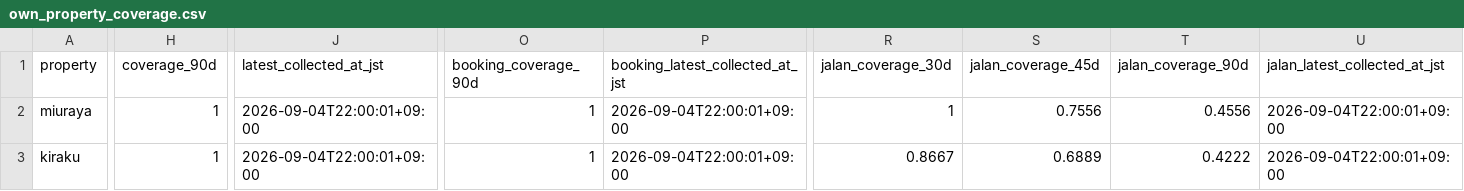
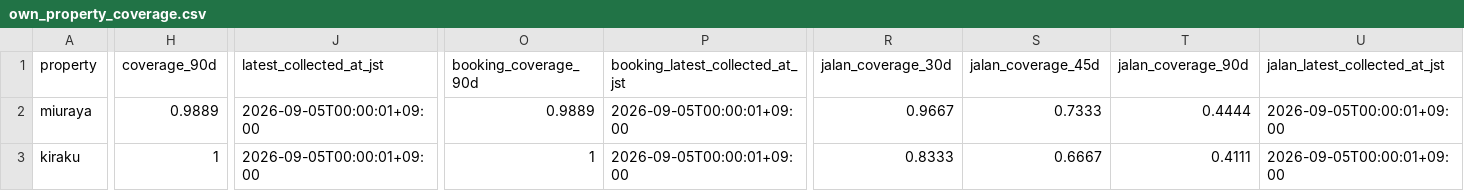
Before and after one commit to ginisato-hash/zao-market-intelligence, a CSV file: apps/zmi-bi-web/data/own_property_coverage.csv, drawn as a sheet; only a part is shown, gaps mark what is left out; the diff names each change by its address in the sheet, - before the commit and + after, or states it on an @@ line.

```diff
--- a/apps/zmi-bi-web/data/own_property_coverage.csv
+++ b/apps/zmi-bi-web/data/own_property_coverage.csv
-H2 (coverage_90d): 1
+H2 (coverage_90d): 0.9889
-J2:J3 (latest_collected_at_jst): 2026-09-04T22:00:01+09:00
+J2:J3 (latest_collected_at_jst): 2026-09-05T00:00:01+09:00
-O2 (booking_coverage_90d): 1
+O2 (booking_coverage_90d): 0.9889
-P2:P3 (booking_latest_collected_at_jst): 2026-09-04T22:00:01+09:00
+P2:P3 (booking_latest_collected_at_jst): 2026-09-05T00:00:01+09:00
-R2 (jalan_coverage_30d): 1
+R2 (jalan_coverage_30d): 0.9667
-S2 (jalan_coverage_45d): 0.7556
+S2 (jalan_coverage_45d): 0.7333
-T2 (jalan_coverage_90d): 0.4556
+T2 (jalan_coverage_90d): 0.4444
-U2:U3 (jalan_latest_collected_at_jst): 2026-09-04T22:00:01+09:00
+U2:U3 (jalan_latest_collected_at_jst): 2026-09-05T00:00:01+09:00
-R3 (jalan_coverage_30d): 0.8667
+R3 (jalan_coverage_30d): 0.8333
-S3 (jalan_coverage_45d): 0.6889
+S3 (jalan_coverage_45d): 0.6667
-T3 (jalan_coverage_90d): 0.4222
+T3 (jalan_coverage_90d): 0.4111
```
Also changed, not shown: .data/history/zao_signals_2027_02.csv, apps/zmi-bi-web/data/market_dp_pressure_by_checkin.csv, 11 other files.
